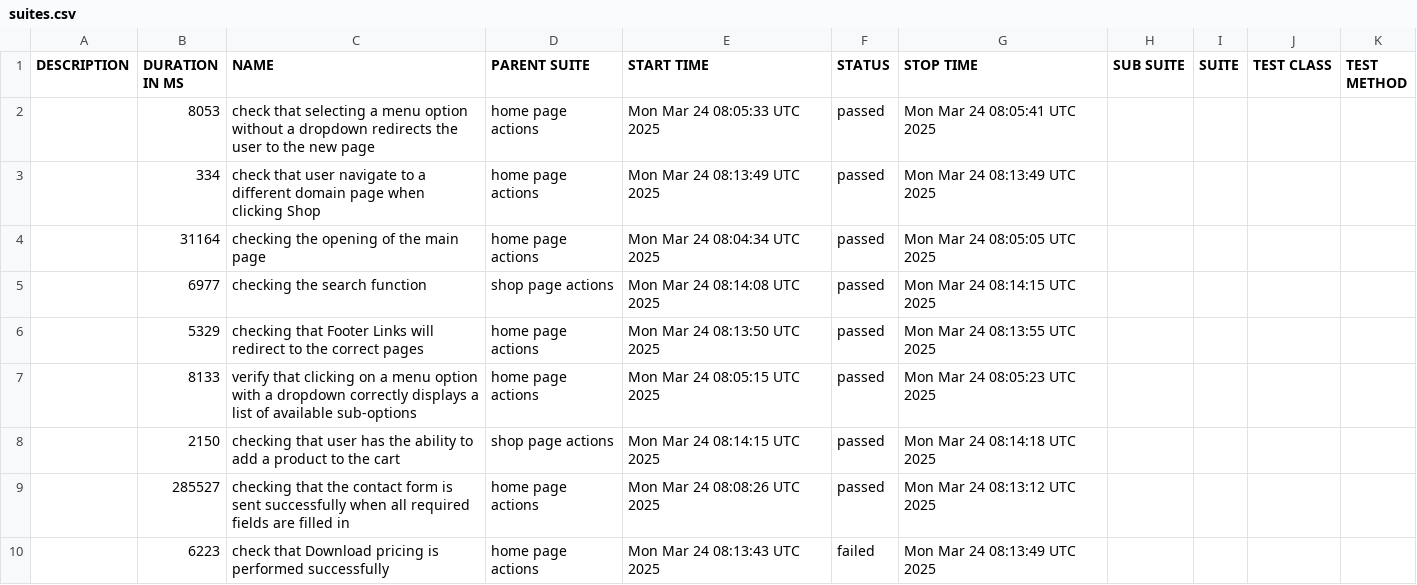
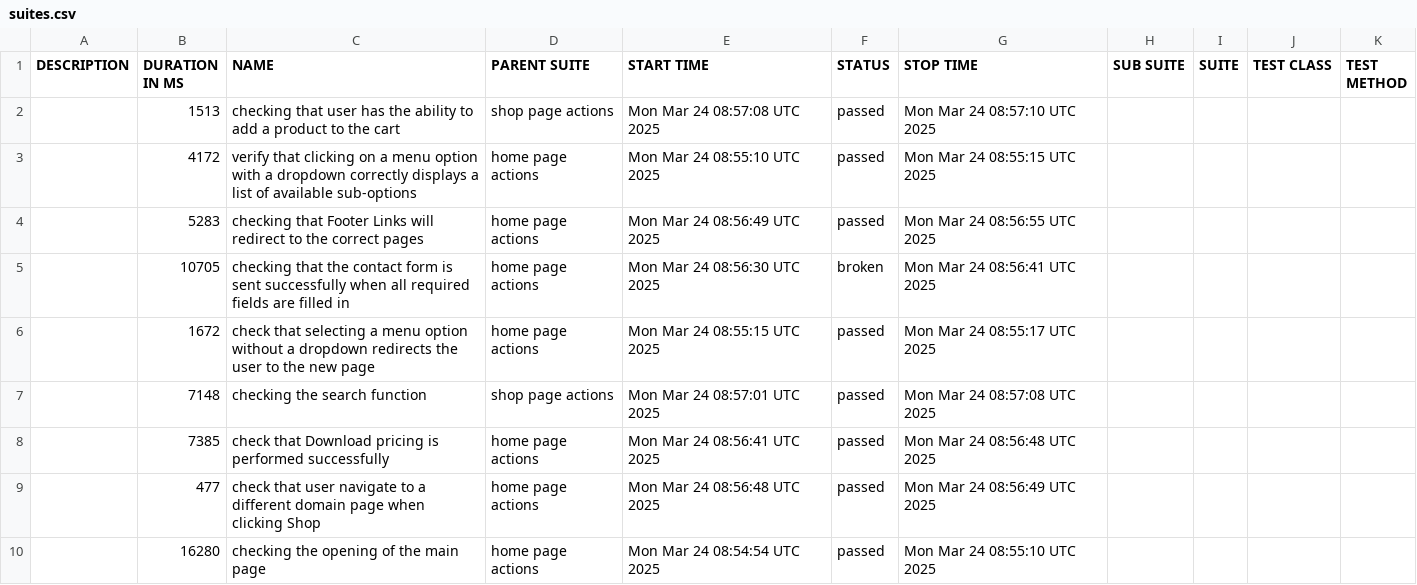
Before and after one commit to mafka0903/CypressFrameworkTS, a CSV file: data/suites.csv, drawn as a sheet.

```diff
--- a/data/suites.csv
+++ b/data/suites.csv
@@ -1,10 +1,10 @@
 "DESCRIPTION","DURATION IN MS","NAME","PARENT SUITE","START TIME","STATUS","STOP TIME","SUB SUITE","SUITE","TEST CLASS","TEST METHOD"
-"","8053","check that selecting a menu option without a dropdown redirects the user to the new page","home page actions","Mon Mar 24 08:05:33 UTC 2025","passed","Mon Mar 24 08:05:41 UTC 2025","","","",""
-"","334","check that user navigate to a different domain page when clicking Shop","home page actions","Mon Mar 24 08:13:49 UTC 2025","passed","Mon Mar 24 08:13:49 UTC 2025","","","",""
-"","31164","checking the opening of the main page","home page actions","Mon Mar 24 08:04:34 UTC 2025","passed","Mon Mar 24 08:05:05 UTC 2025","","","",""
-"","6977","checking the search function","shop page actions","Mon Mar 24 08:14:08 UTC 2025","passed","Mon Mar 24 08:14:15 UTC 2025","","","",""
-"","5329","checking that Footer Links will redirect to the correct pages","home page actions","Mon Mar 24 08:13:50 UTC 2025","passed","Mon Mar 24 08:13:55 UTC 2025","","","",""
-"","8133","verify that clicking on a menu option with a dropdown correctly displays a list of available sub-options","home page actions","Mon Mar 24 08:05:15 UTC 2025","passed","Mon Mar 24 08:05:23 UTC 2025","","","",""
-"","2150","checking that user has the ability to add a product to the cart","shop page actions","Mon Mar 24 08:14:15 UTC 2025","passed","Mon Mar 24 08:14:18 UTC 2025","","","",""
-"","285527","checking that the contact form is sent successfully when all required fields are filled in","home page actions","Mon Mar 24 08:08:26 UTC 2025","passed","Mon Mar 24 08:13:12 UTC 2025","","","",""
-"","6223","check that Download pricing is performed successfully","home page actions","Mon Mar 24 08:13:43 UTC 2025","failed","Mon Mar 24 08:13:49 UTC 2025","","","",""
+"","1513","checking that user has the ability to add a product to the cart","shop page actions","Mon Mar 24 08:57:08 UTC 2025","passed","Mon Mar 24 08:57:10 UTC 2025","","","",""
+"","4172","verify that clicking on a menu option with a dropdown correctly displays a list of available sub-options","home page actions","Mon Mar 24 08:55:10 UTC 2025","passed","Mon Mar 24 08:55:15 UTC 2025","","","",""
+"","5283","checking that Footer Links will redirect to the correct pages","home page actions","Mon Mar 24 08:56:49 UTC 2025","passed","Mon Mar 24 08:56:55 UTC 2025","","","",""
+"","10705","checking that the contact form is sent successfully when all required fields are filled in","home page actions","Mon Mar 24 08:56:30 UTC 2025","broken","Mon Mar 24 08:56:41 UTC 2025","","","",""
+"","1672","check that selecting a menu option without a dropdown redirects the user to the new page","home page actions","Mon Mar 24 08:55:15 UTC 2025","passed","Mon Mar 24 08:55:17 UTC 2025","","","",""
+"","7148","checking the search function","shop page actions","Mon Mar 24 08:57:01 UTC 2025","passed","Mon Mar 24 08:57:08 UTC 2025","","","",""
+"","7385","check that Download pricing is performed successfully","home page actions","Mon Mar 24 08:56:41 UTC 2025","passed","Mon Mar 24 08:56:48 UTC 2025","","","",""
+"","477","check that user navigate to a different domain page when clicking Shop","home page actions","Mon Mar 24 08:56:48 UTC 2025","passed","Mon Mar 24 08:56:49 UTC 2025","","","",""
+"","16280","checking the opening of the main page","home page actions","Mon Mar 24 08:54:54 UTC 2025","passed","Mon Mar 24 08:55:10 UTC 2025","","","",""
```
Also changed, not shown: 46 other files.
